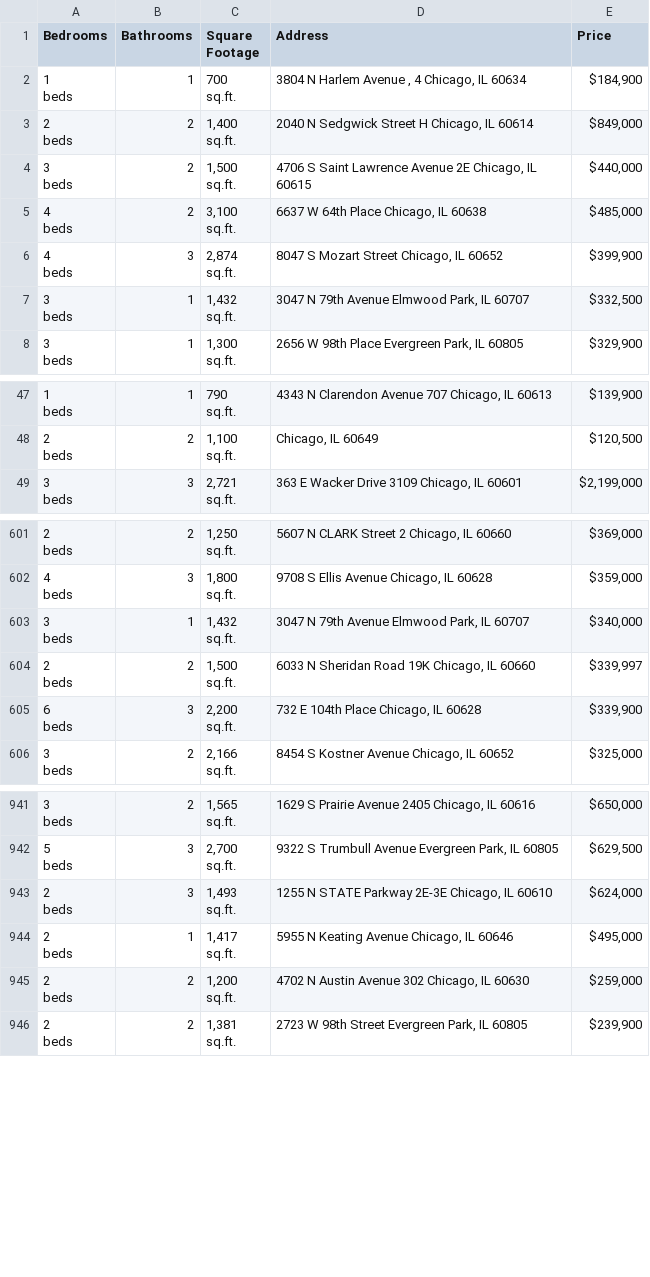
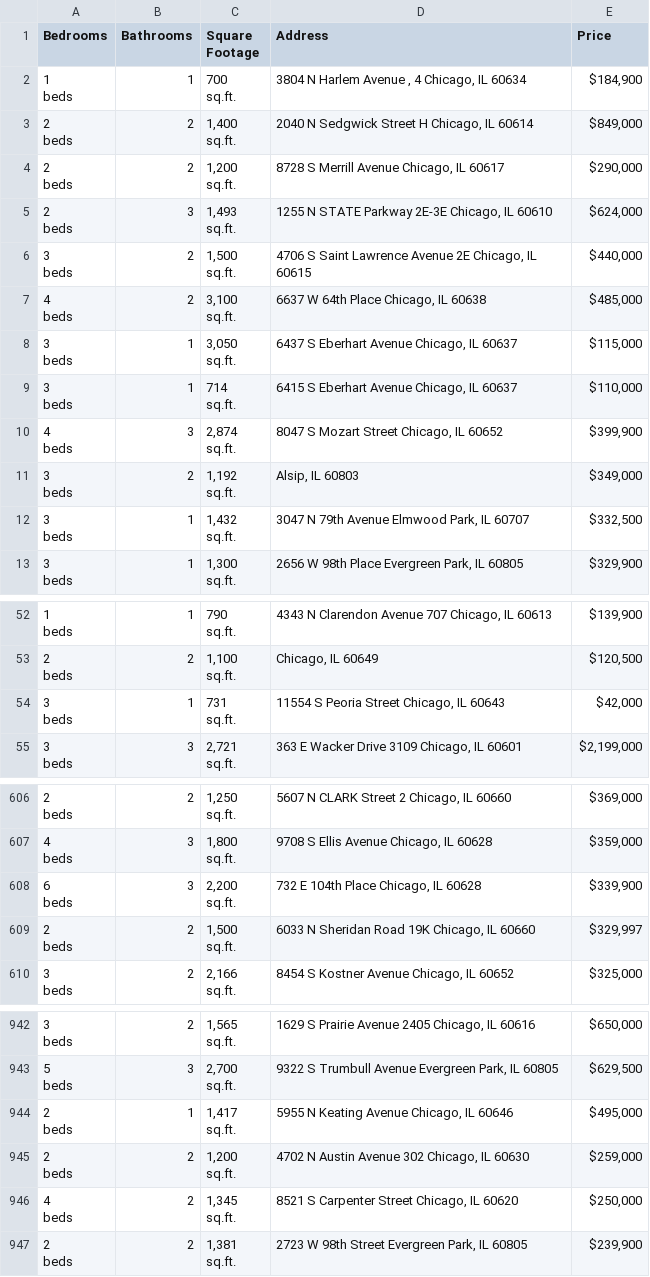
Before and after one commit to bilooo-web/webscraping_project_real_estate, a CSV file: raw_data.csv, drawn as a sheet; only a part is shown, gaps mark what is left out; the diff covers the shown part only.

```diff
--- a/raw_data.csv
+++ b/raw_data.csv
@@ -7,2 +7,8 @@ beds",2,"1,400
 sq.ft.","2040 N Sedgwick Street H Chicago, IL 60614","$849,000"
+"2
+beds",2,"1,200
+sq.ft.","8728 S Merrill Avenue Chicago, IL 60617","$290,000"
+"2
+beds",3,"1,493
+sq.ft.","1255 N STATE Parkway 2E-3E Chicago, IL 60610","$624,000"
 "3
@@ -13,2 +19,8 @@ beds",2,"3,100
 sq.ft.","6637 W 64th Place Chicago, IL 60638","$485,000"
+"3
+beds",1,"3,050
+sq.ft.","6437 S Eberhart Avenue Chicago, IL 60637","$115,000"
+"3
+beds",1,"714
+sq.ft.","6415 S Eberhart Avenue Chicago, IL 60637","$110,000"
 "4
@@ -16,2 +28,5 @@ beds",3,"2,874
 sq.ft.","8047 S Mozart Street Chicago, IL 60652","$399,900"
+"3
+beds",2,"1,192
+sq.ft.","Alsip, IL 60803","$349,000"
 "3
@@ -142,2 +157,5 @@ beds",2,"1,100
 sq.ft.","Chicago, IL 60649","$120,500"
+"3
+beds",1,"731
+sq.ft.","11554 S Peoria Street Chicago, IL 60643","$42,000"
 "3
@@ -1804,8 +1819,2 @@ beds",3,"1,800
 sq.ft.","9708 S Ellis Avenue Chicago, IL 60628","$359,000"
-"3
-beds",1,"1,432
-sq.ft.","3047 N 79th Avenue Elmwood Park, IL 60707","$340,000"
-"2
-beds",2,"1,500
-sq.ft.","6033 N Sheridan Road 19K Chicago, IL 60660","$339,997"
 "6
@@ -1813,2 +1822,5 @@ beds",3,"2,200
 sq.ft.","732 E 104th Place Chicago, IL 60628","$339,900"
+"2
+beds",2,"1,500
+sq.ft.","6033 N Sheridan Road 19K Chicago, IL 60660","$329,997"
 "3
@@ -2824,5 +2827,2 @@ beds",3,"2,700
 sq.ft.","9322 S Trumbull Avenue Evergreen Park, IL 60805","$629,500"
-"2
-beds",3,"1,493
-sq.ft.","1255 N STATE Parkway 2E-3E Chicago, IL 60610","$624,000"
 "2
@@ -2833,2 +2833,5 @@ beds",2,"1,200
 sq.ft.","4702 N Austin Avenue 302 Chicago, IL 60630","$259,000"
+"4
+beds",2,"1,345
+sq.ft.","8521 S Carpenter Street Chicago, IL 60620","$250,000"
 "2
```
Also changed, not shown: 1 added row, 5 removed rows and 2 edited cells elsewhere in this file, cleaned_data.csv.
